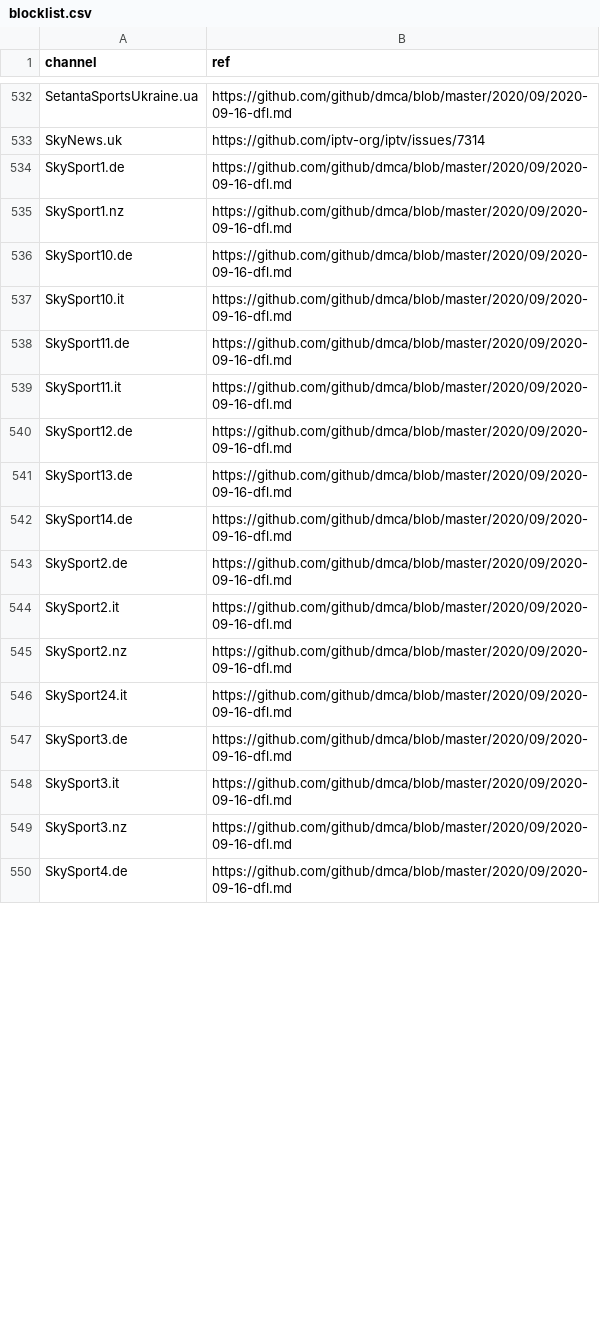
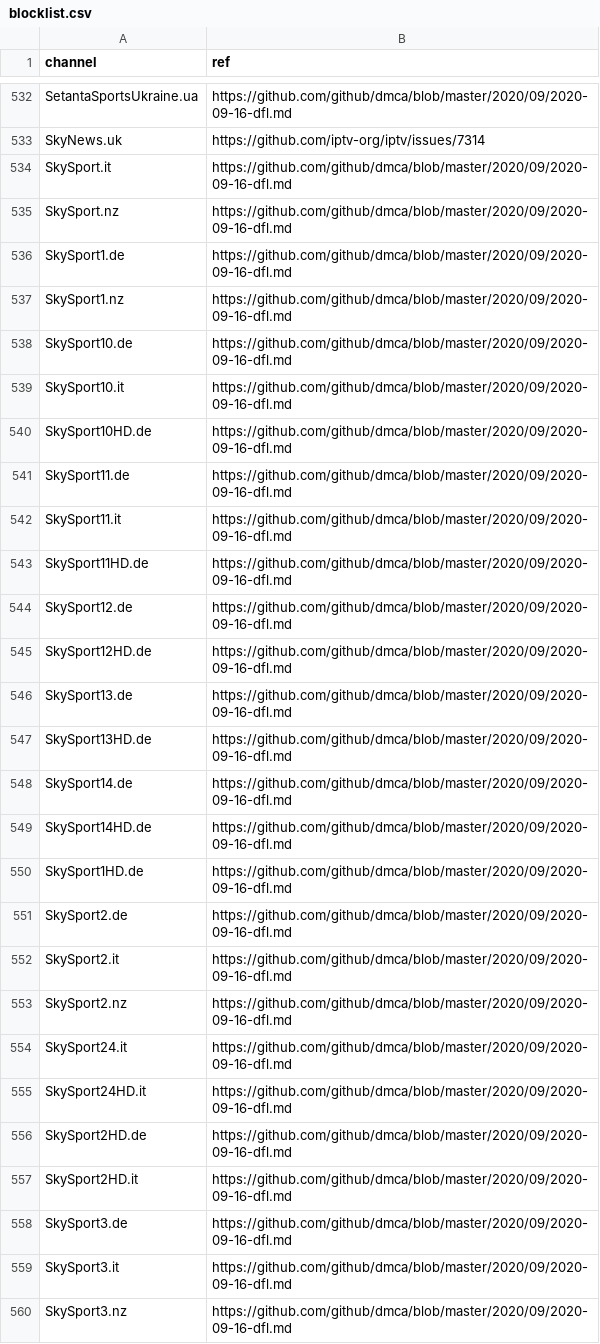
Before and after one commit to iptv-org/database, a CSV file: data/blocklist.csv, drawn as a sheet; only a part is shown, gaps mark what is left out; the shorter side is filled out with more unchanged rows; the diff covers the shown part only.

Commit message:
Update blocklist.csv

```diff
--- a/data/blocklist.csv
+++ b/data/blocklist.csv
@@ -533,2 +533,4 @@ SetantaSportsUkraine.ua,https://github.com/github/dmca/blob/master/2020/09/2020-
 SkyNews.uk,https://github.com/iptv-org/iptv/issues/7314
+SkySport.it,https://github.com/github/dmca/blob/master/2020/09/2020-09-16-dfl.md
+SkySport.nz,https://github.com/github/dmca/blob/master/2020/09/2020-09-16-dfl.md
 SkySport1.de,https://github.com/github/dmca/blob/master/2020/09/2020-09-16-dfl.md
@@ -537,7 +539,13 @@ SkySport10.de,https://github.com/github/dmca/blob/master/2020/09/2020-09-16-dfl.
 SkySport10.it,https://github.com/github/dmca/blob/master/2020/09/2020-09-16-dfl.md
+SkySport10HD.de,https://github.com/github/dmca/blob/master/2020/09/2020-09-16-dfl.md
 SkySport11.de,https://github.com/github/dmca/blob/master/2020/09/2020-09-16-dfl.md
 SkySport11.it,https://github.com/github/dmca/blob/master/2020/09/2020-09-16-dfl.md
+SkySport11HD.de,https://github.com/github/dmca/blob/master/2020/09/2020-09-16-dfl.md
 SkySport12.de,https://github.com/github/dmca/blob/master/2020/09/2020-09-16-dfl.md
+SkySport12HD.de,https://github.com/github/dmca/blob/master/2020/09/2020-09-16-dfl.md
 SkySport13.de,https://github.com/github/dmca/blob/master/2020/09/2020-09-16-dfl.md
+SkySport13HD.de,https://github.com/github/dmca/blob/master/2020/09/2020-09-16-dfl.md
 SkySport14.de,https://github.com/github/dmca/blob/master/2020/09/2020-09-16-dfl.md
+SkySport14HD.de,https://github.com/github/dmca/blob/master/2020/09/2020-09-16-dfl.md
+SkySport1HD.de,https://github.com/github/dmca/blob/master/2020/09/2020-09-16-dfl.md
 SkySport2.de,https://github.com/github/dmca/blob/master/2020/09/2020-09-16-dfl.md
@@ -546,2 +554,5 @@ SkySport2.nz,https://github.com/github/dmca/blob/master/2020/09/2020-09-16-dfl.m
 SkySport24.it,https://github.com/github/dmca/blob/master/2020/09/2020-09-16-dfl.md
+SkySport24HD.it,https://github.com/github/dmca/blob/master/2020/09/2020-09-16-dfl.md
+SkySport2HD.de,https://github.com/github/dmca/blob/master/2020/09/2020-09-16-dfl.md
+SkySport2HD.it,https://github.com/github/dmca/blob/master/2020/09/2020-09-16-dfl.md
 SkySport3.de,https://github.com/github/dmca/blob/master/2020/09/2020-09-16-dfl.md
```
Also changed, not shown: 54 added rows, 4 removed rows, 1 moved row and 1 edited cell elsewhere in this file.
